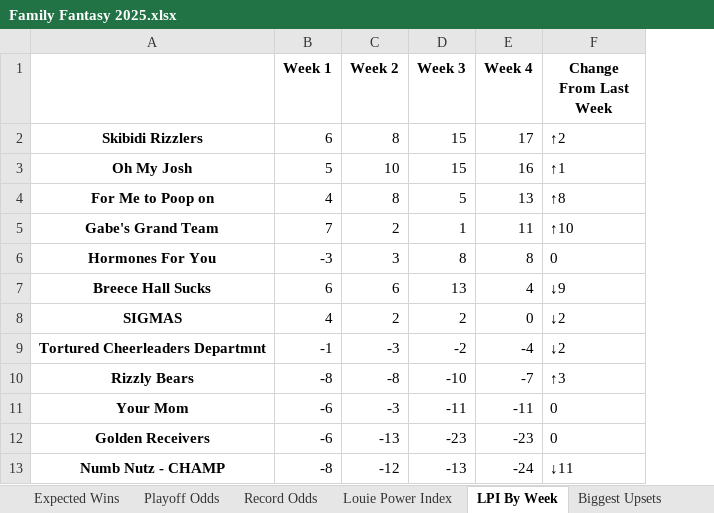
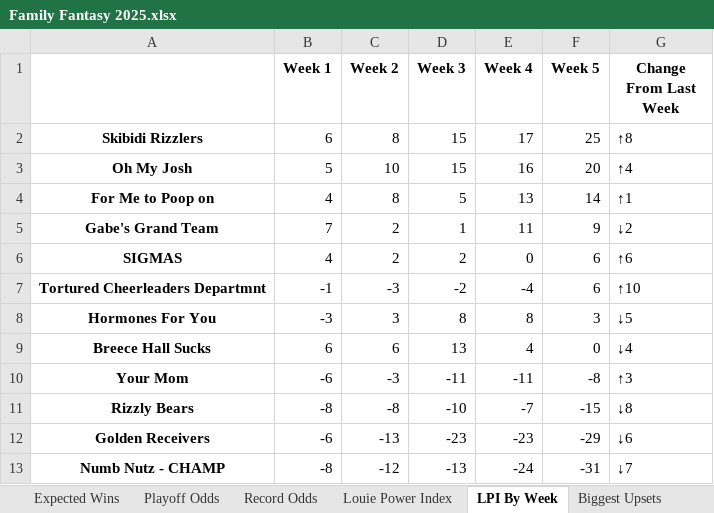
Before and after one commit to LouieR3/FantasyFootballApp, an Excel workbook: leagues/Family Fantasy 2025.xlsx, sheet LPI By Week, drawn as a sheet; values as stored, in another font and other column widths than the file's, no borders; removed rows and columns are numbered as before the commit, all else as after; the diff names each change by its address in the sheet, - before the commit and + after, or states it on an @@ line.

Commit message:
week 5

```diff
--- a/leagues/Family Fantasy 2025.xlsx (sheet LPI By Week)
+++ b/leagues/Family Fantasy 2025.xlsx (sheet LPI By Week)
+column F (Week 5), rows 2-5: 25 | 20 | 14 | 9; rows 8-10: 3 | 0 | -8; rows 12-13: -29 | -31
-G2 (Change From Last Week): ↑2
+G2 (Change From Last Week): ↑8
-G3 (Change From Last Week): ↑1
+G3 (Change From Last Week): ↑4
-G4 (Change From Last Week): ↑8
+G4 (Change From Last Week): ↑1
-G5 (Change From Last Week): ↑10
+G5 (Change From Last Week): ↓2
+row 6: SIGMAS | 4 | 2 | 2 | 0 | 6 | ↑6
+row 7: Tortured Cheerleaders Departmnt | -1 | -3 | -2 | -4 | 6 | ↑10
-G8 (Change From Last Week): 0
+G8 (Change From Last Week): ↓5
-G9 (Change From Last Week): ↓9
+G9 (Change From Last Week): ↓4
-row 8: SIGMAS | 4 | 2 | 2 | 0 | ↓2
-row 9: Tortured Cheerleaders Departmnt | -1 | -3 | -2 | -4 | ↓2
-row 10: Rizzly Bears | -8 | -8 | -10 | -7 | ↑3
-G10 (Change From Last Week): 0
+G10 (Change From Last Week): ↑3
+row 11: Rizzly Bears | -8 | -8 | -10 | -7 | -15 | ↓8
-G12 (Change From Last Week): 0
+G12 (Change From Last Week): ↓6
-G13 (Change From Last Week): ↓11
+G13 (Change From Last Week): ↓7
```
Also changed, not shown: sheet Playoff Odds, sheet Schedule Grid, sheet Record Odds, sheet Louie Power Index, sheet Expected Wins, sheet Biggest Upsets, 1 more sheet, leagues/0755 Fantasy Football 2025.xlsx, leagues/Pennoni Younglings 2025.xlsx, 9 other files.
